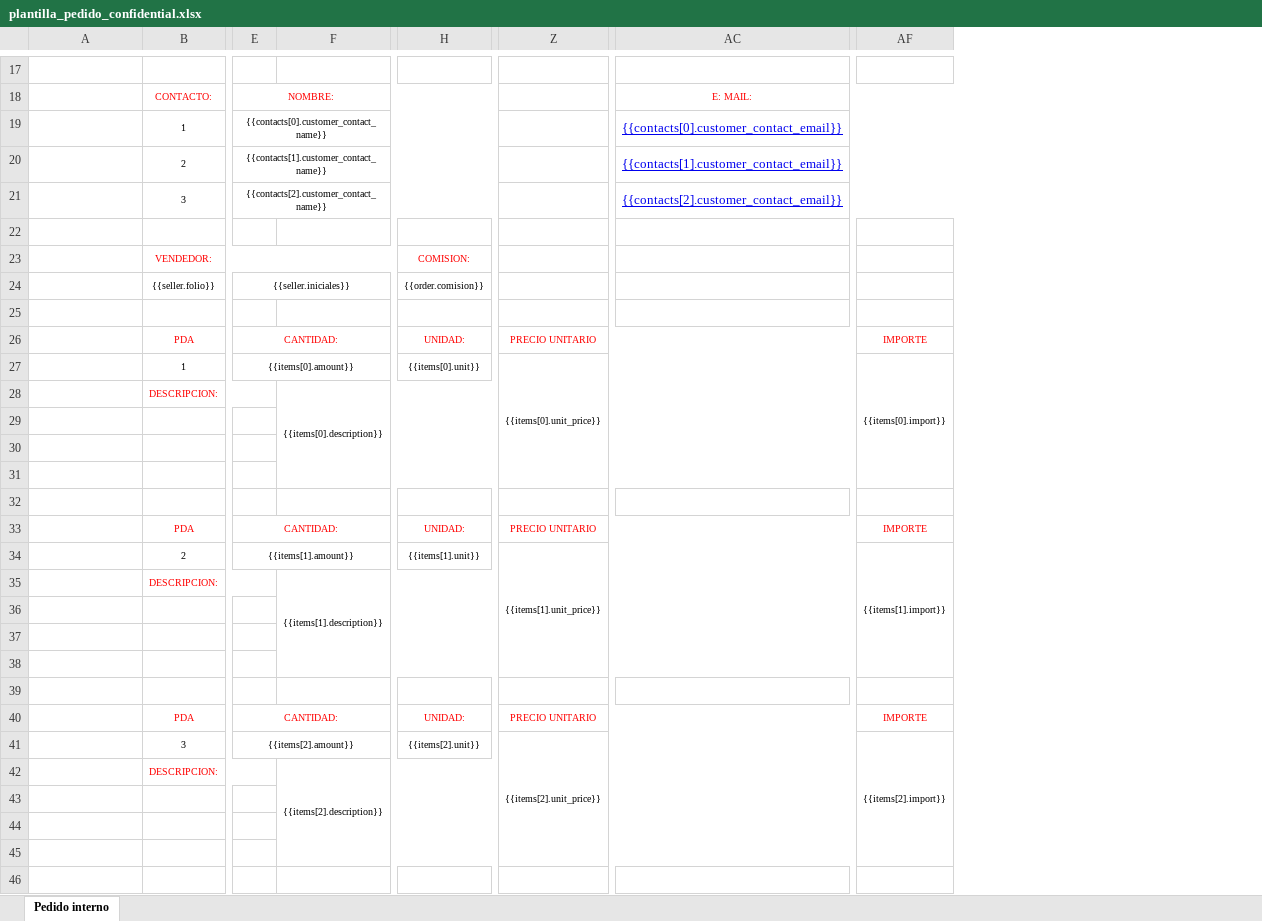
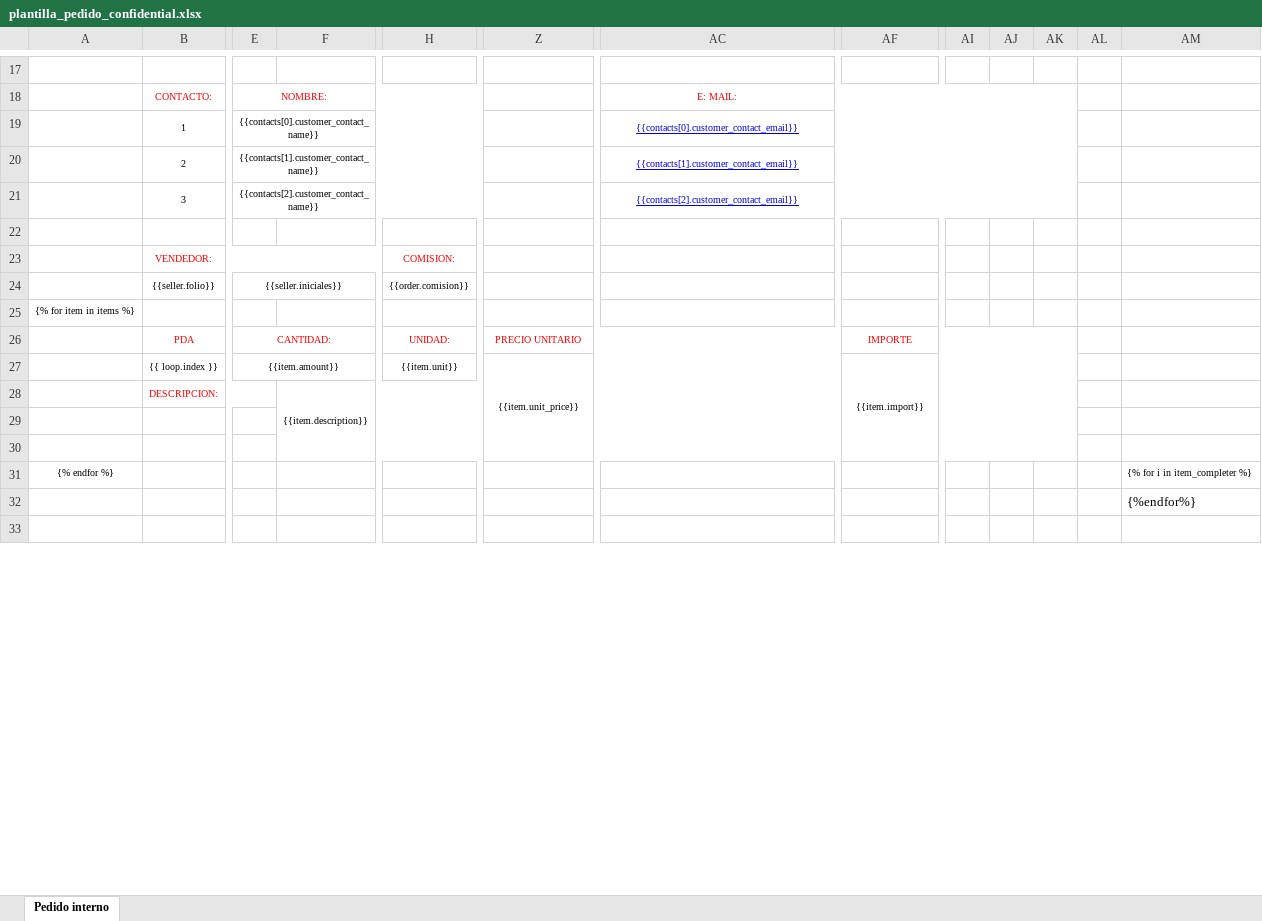
Before and after one commit to AjoloteCosmico/tyrsaAdmin, an Excel workbook: public/plantilla_pedido_confidential.xlsx, sheet Pedido interno, drawn as a sheet; only a part is shown, gaps mark what is left out; values as stored, in another font and other column widths than the file's, no borders; charts and pictures not drawn; removed rows and columns are numbered as before the commit, all else as after; rows hold the shown columns only; the diff covers the shown part only; the diff names each change by its address in the sheet, - before the commit and + after, or states it on an @@ line.

Commit message:
correcciones a pedido confidencial

```diff
--- a/public/plantilla_pedido_confidential.xlsx (sheet Pedido interno)
+++ b/public/plantilla_pedido_confidential.xlsx (sheet Pedido interno)
-column F, row 28: {{items[0].description}}
+column F, row 28: {{item.description}}
+column AI, empty
+column AJ, empty
+column AK, empty
+column AL, empty
+column AM, rows 31-32: {% for i in item_completer %} | {%endfor%}
@@ AC19:AC21 text size: smaller @@
-A25: (empty)
+A25: {% for item in items %}
-row 27:  | 1 | {{items[0].amount}} |  | {{items[0].unit}} | {{items[0].unit_price}} |  | {{items[0].import}}
+row 27:  | {{ loop.index }} | {{item.amount}} |  | {{item.unit}} | {{item.unit_price}} |  | {{item.import}}
-row 31: (empty)
+row 31: {% endfor %} |  |  |  |  |  |  |  |  |  |  |  | {% for i in item_completer %}
-row 32: (empty)
-row 33:  | PDA | CANTIDAD: |  | UNIDAD: | PRECIO UNITARIO |  | IMPORTE
-row 34:  | 2 | {{items[1].amount}} |  | {{items[1].unit}} | {{items[1].unit_price}} |  | {{items[1].import}}
-row 35:  | DESCRIPCION: |  | {{items[1].description}}
-row 36: (empty)
-row 37: (empty)
-row 38: (empty)
-row 39: (empty)
-row 40:  | PDA | CANTIDAD: |  | UNIDAD: | PRECIO UNITARIO |  | IMPORTE
-row 41:  | 3 | {{items[2].amount}} |  | {{items[2].unit}} | {{items[2].unit_price}} |  | {{items[2].import}}
-row 42:  | DESCRIPCION: |  | {{items[2].description}}
-row 43: (empty)
-row 44: (empty)
```
Also changed, not shown: 2 added rows, 10 removed rows, 2 edited cells, cell formats and merged cells elsewhere in this sheet, formulas that keep their value, 2 other files.
